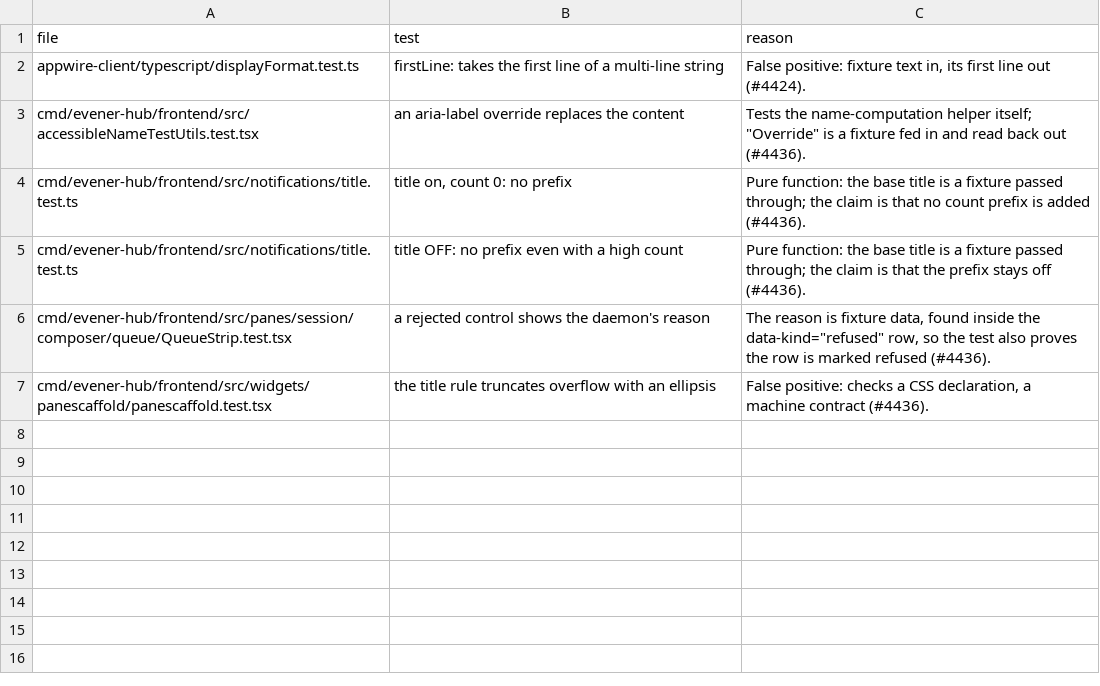
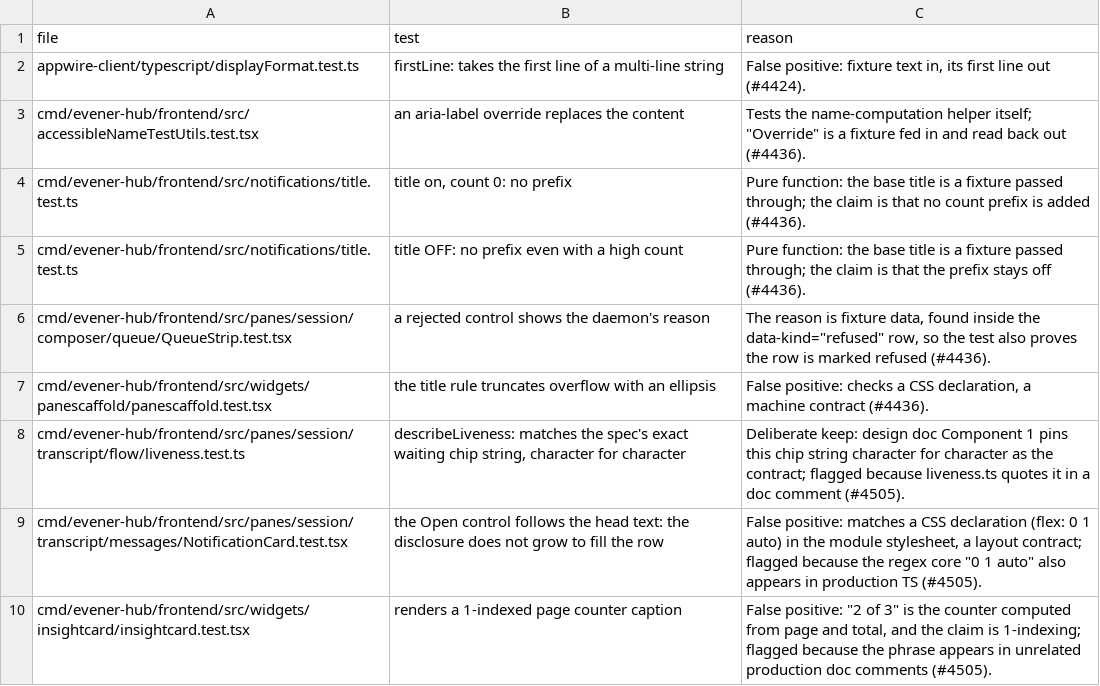
Before and after one commit to prime-radiant-inc/evener, a TSV file: cmd/evener-hub/frontend/src/dev/copyonly/allowlist.tsv, drawn as a sheet.

```diff
--- a/cmd/evener-hub/frontend/src/dev/copyonly/allowlist.tsv
+++ b/cmd/evener-hub/frontend/src/dev/copyonly/allowlist.tsv
@@ -7 +7,4 @@ cmd/evener-hub/frontend/src/panes/session/composer/queue/QueueStrip.test.tsx	a r
 cmd/evener-hub/frontend/src/widgets/panescaffold/panescaffold.test.tsx	the title rule truncates overflow with an ellipsis	False positive: checks a CSS declaration, a machine contract (#4436).
+cmd/evener-hub/frontend/src/panes/session/transcript/flow/liveness.test.ts	describeLiveness: matches the spec's exact waiting chip string, character for character	Deliberate keep: design doc Component 1 pins this chip string character for character as the contract; flagged because liveness.ts quotes it in a doc comment (#4505).
+cmd/evener-hub/frontend/src/panes/session/transcript/messages/NotificationCard.test.tsx	the Open control follows the head text: the disclosure does not grow to fill the row	False positive: matches a CSS declaration (flex: 0 1 auto) in the module stylesheet, a layout contract; flagged because the regex core "0 1 auto" also appears in production TS (#4505).
+cmd/evener-hub/frontend/src/widgets/insightcard/insightcard.test.tsx	renders a 1-indexed page counter caption	False positive: "2 of 3" is the counter computed from page and total, and the claim is 1-indexing; flagged because the phrase appears in unrelated production doc comments (#4505).
```
Also changed, not shown: 13 other files.
